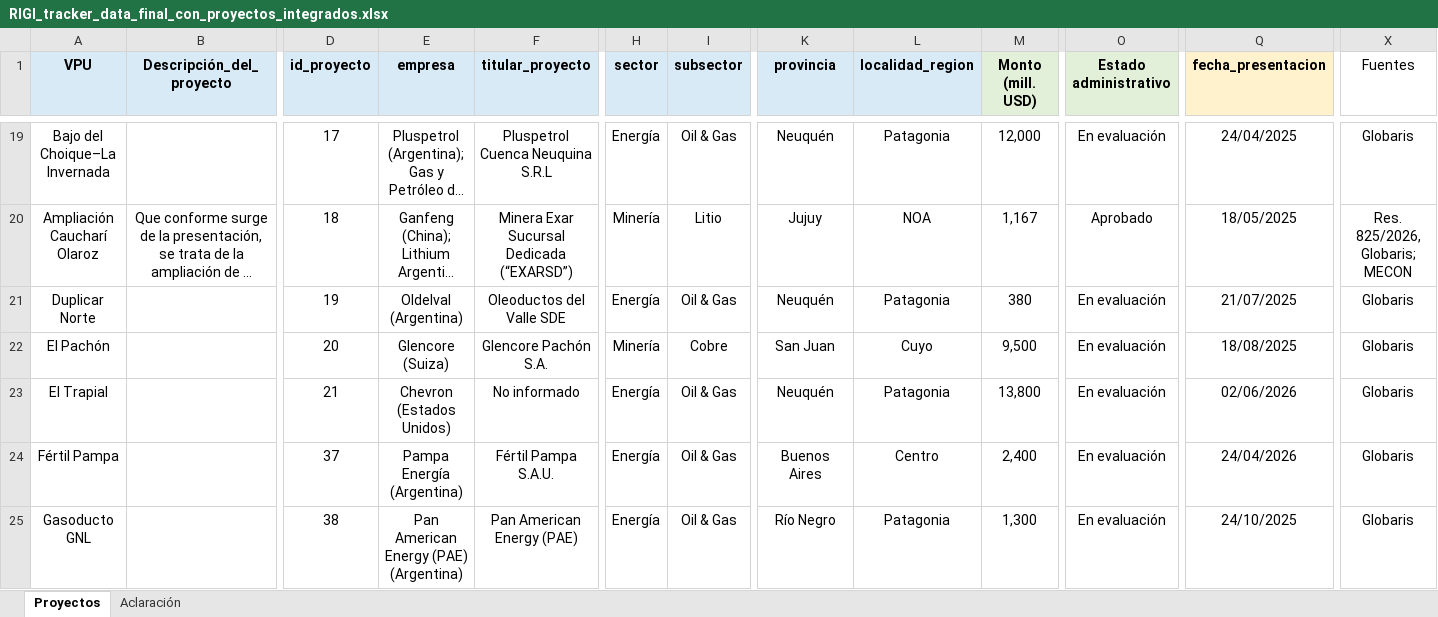
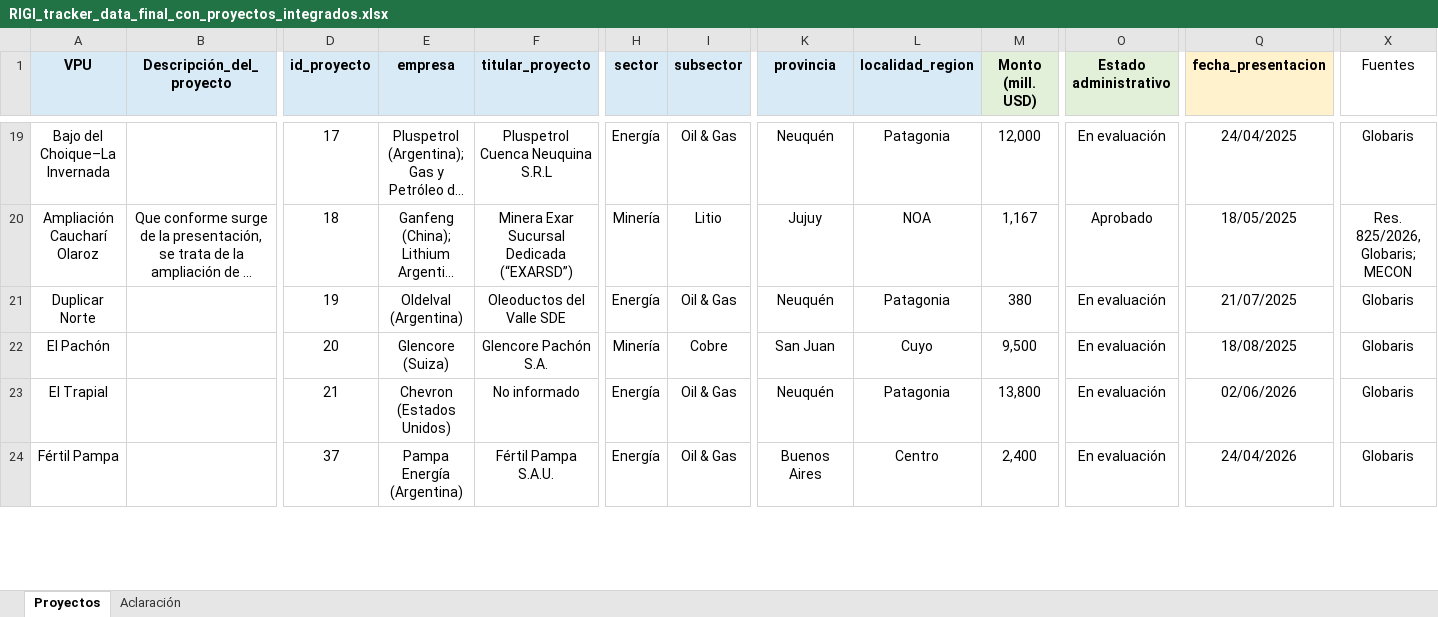
Before and after one commit to lucassebaord29/RIGI, an Excel workbook: data/RIGI_tracker_data_final_con_proyectos_integrados.xlsx, sheet Proyectos, drawn as a sheet; only a part is shown, gaps mark what is left out; long unchanged cells end in …; values as stored, in another font and other column widths than the file's, no borders; table styles not drawn; removed rows and columns are numbered as before the commit, all else as after; rows hold the shown columns only; the diff covers the shown part only; the diff names each change by its address in the sheet, - before the commit and + after, or states it on an @@ line.

```diff
--- a/data/RIGI_tracker_data_final_con_proyectos_integrados.xlsx (sheet Proyectos)
+++ b/data/RIGI_tracker_data_final_con_proyectos_integrados.xlsx (sheet Proyectos)
-row 25: Gasoducto GNL |  | 38 | Pan American Energy (PAE) (Argentina) | Pan American Energy (PAE) | Energía | Oil & Gas | Río Negro | Patagonia | 1,300 | En evaluación | 24/10/2025 | Globaris
```
Also changed, not shown: 1 added row elsewhere in this sheet, 4 other files.
